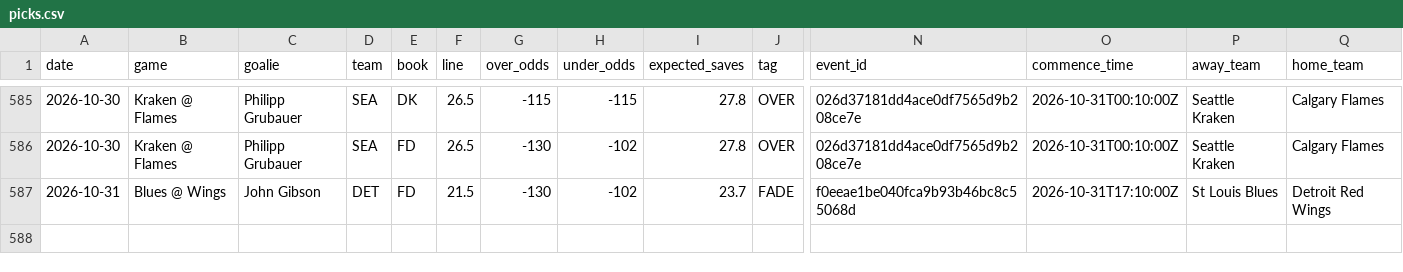
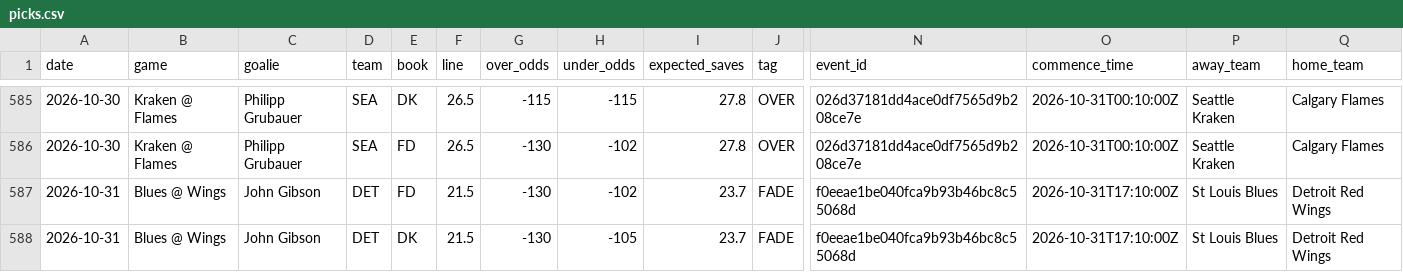
Before and after one commit to phumbad-lab/nhl-saves-alerts, a CSV file: picks.csv, drawn as a sheet; only a part is shown, gaps mark what is left out; rows hold the shown columns only; the diff names each change by its address in the sheet, - before the commit and + after, or states it on an @@ line.

```diff
--- a/picks.csv
+++ b/picks.csv
+row 588: 2026-10-31 | Blues @ Wings | John Gibson | DET | DK | 21.5 | -130 | -105 | 23.7 | FADE | f0eeae1be040fca9b93b46bc8c55068d | 2026-10-31T17:10:00Z | St Louis Blues | Detroit Red Wings
```
Also changed, not shown: 1 other file.
